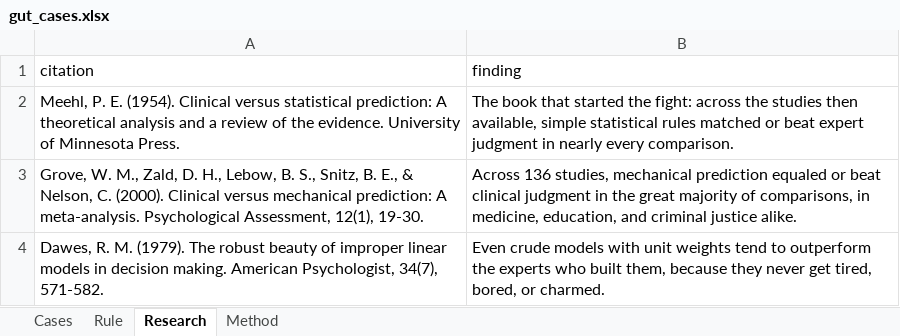
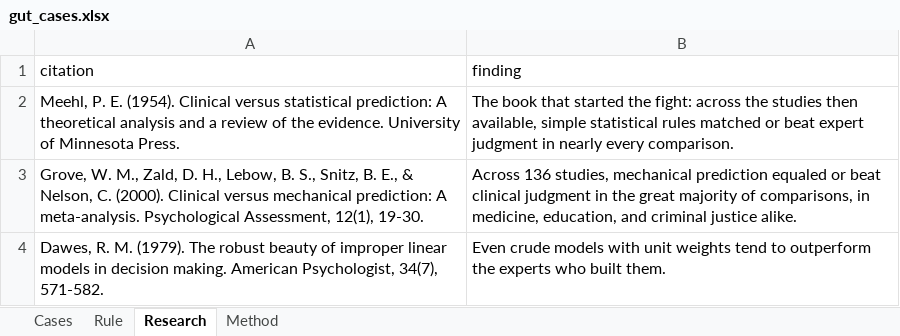
Before and after one commit to lwylie01/my-site, an Excel workbook: gut/data/gut_cases.xlsx, sheet Research, drawn as a sheet; values as stored, in another font and other column widths than the file's, no borders; the diff names each change by its address in the sheet, - before the commit and + after, or states it on an @@ line.

Commit message:
Built site for gh-pages

```diff
--- a/gut/data/gut_cases.xlsx (sheet Research)
+++ b/gut/data/gut_cases.xlsx (sheet Research)
-B4 (finding): …who built them, because they never get tired, bored, or charmed.
+B4 (finding): …who built them.
```
Also changed, not shown: sheet Cases, 8 other files.
